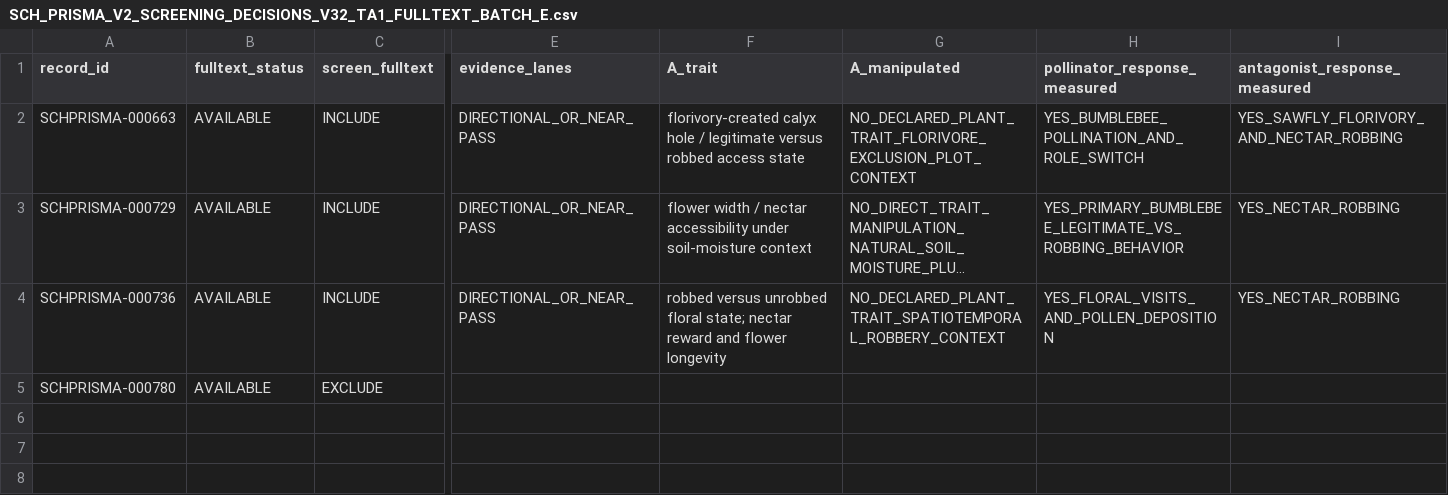
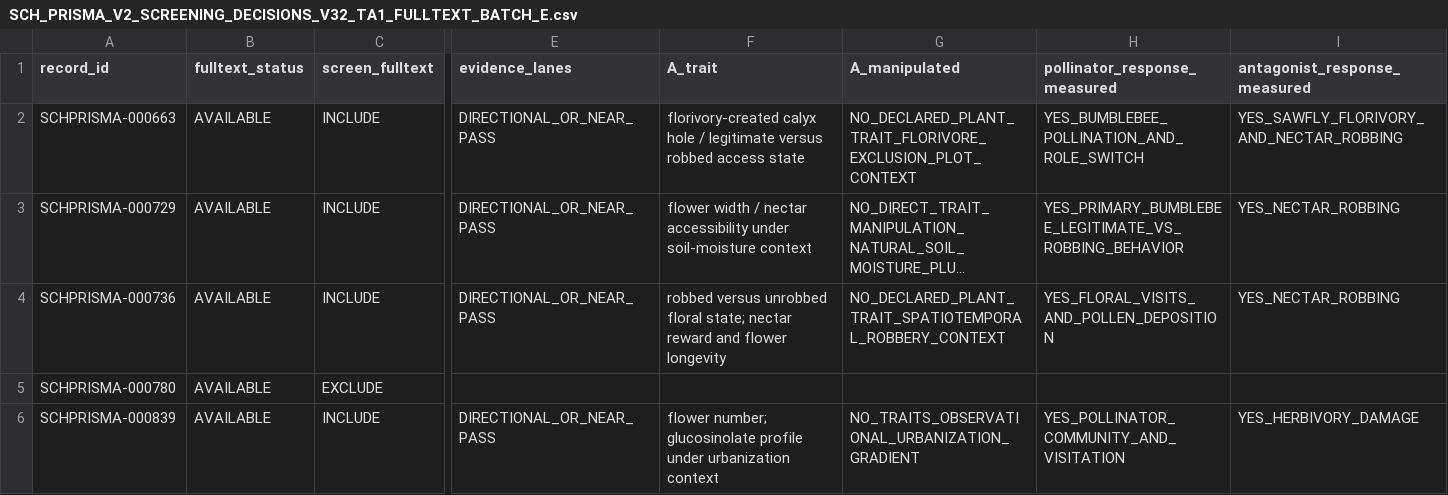
Before and after one commit to zuizui0223/sch, a CSV file: empirical/prisma/SCH_PRISMA_V2_SCREENING_DECISIONS_V32_TA1_FULLTEXT_BATCH_E.csv, drawn as a sheet; only a part is shown, gaps mark what is left out; long unchanged cells end in …; rows hold the shown columns only; the diff names each change by its address in the sheet, - before the commit and + after, or states it on an @@ line.

Commit message:
Complete TA1 fulltext closure with Brassica incana

```diff
--- a/empirical/prisma/SCH_PRISMA_V2_SCREENING_DECISIONS_V32_TA1_FULLTEXT_BATCH_E.csv
+++ b/empirical/prisma/SCH_PRISMA_V2_SCREENING_DECISIONS_V32_TA1_FULLTEXT_BATCH_E.csv
+row 6: SCHPRISMA-000839 | AVAILABLE | INCLUDE | DIRECTIONAL_OR_NEAR_PASS | flower number; glucosinolate profile under urbanization context | NO_TRAITS_OBSERVATIONAL_URBANIZATION_GRADIENT | YES_POLLINATOR_COMMUNITY_AND_VISITATION | YES_HERBIVORY_DAMAGE
```
